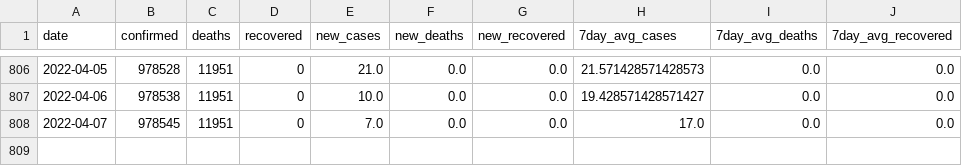
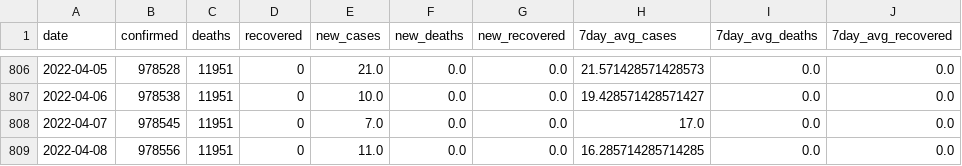
Before and after one commit to rvibek/covid19_nepal, a CSV file: data/nepal_covid19JHU.csv, drawn as a sheet; only a part is shown, gaps mark what is left out.

```diff
--- a/data/nepal_covid19JHU.csv
+++ b/data/nepal_covid19JHU.csv
@@ -808 +808,2 @@ date,confirmed,deaths,recovered,new_cases,new_deaths,new_recovered,7day_avg_case
 2022-04-07,978545,11951,0,7.0,0.0,0.0,17.0,0.0,0.0
+2022-04-08,978556,11951,0,11.0,0.0,0.0,16.285714285714285,0.0,0.0
```
Also changed, not shown: data/covid19aggregate.csv, 1 other file.
